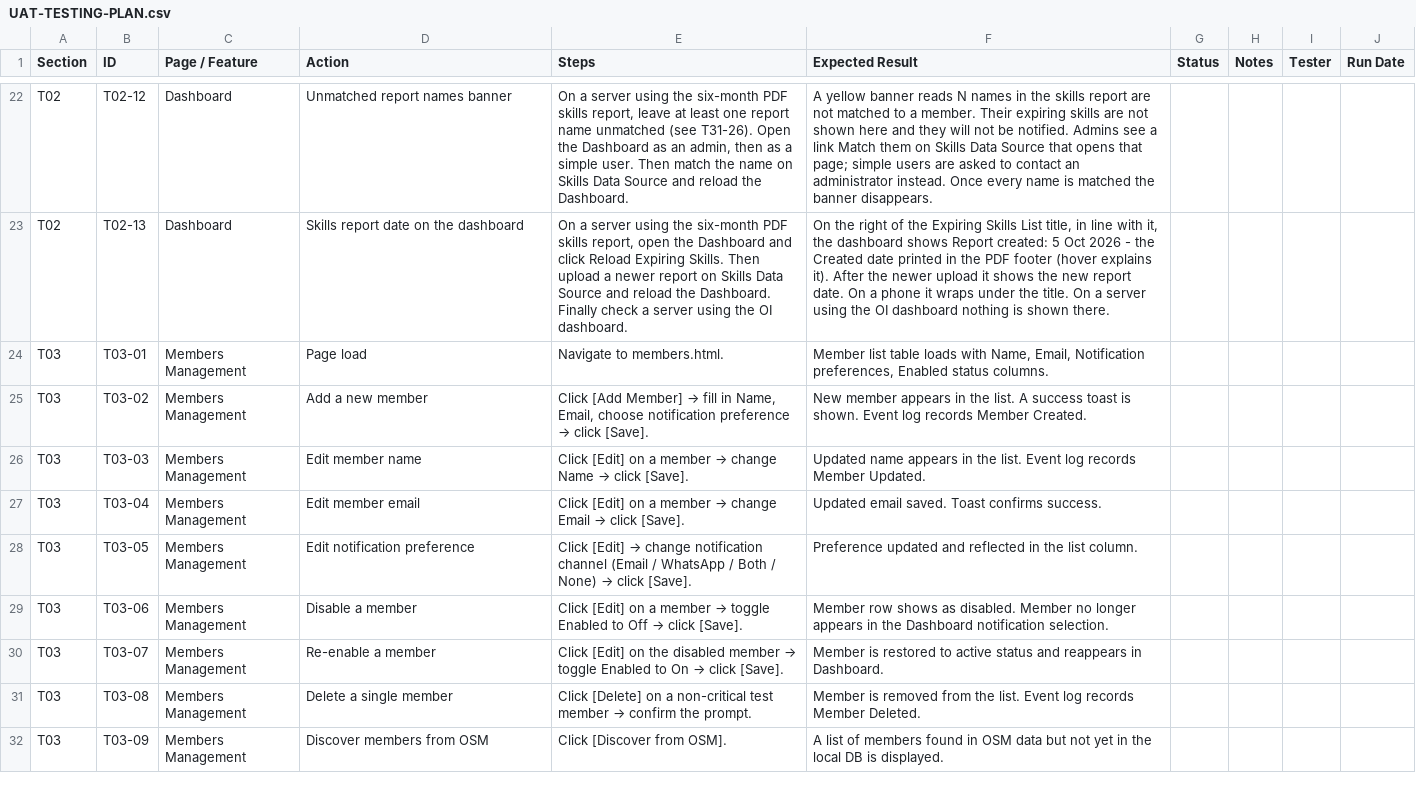
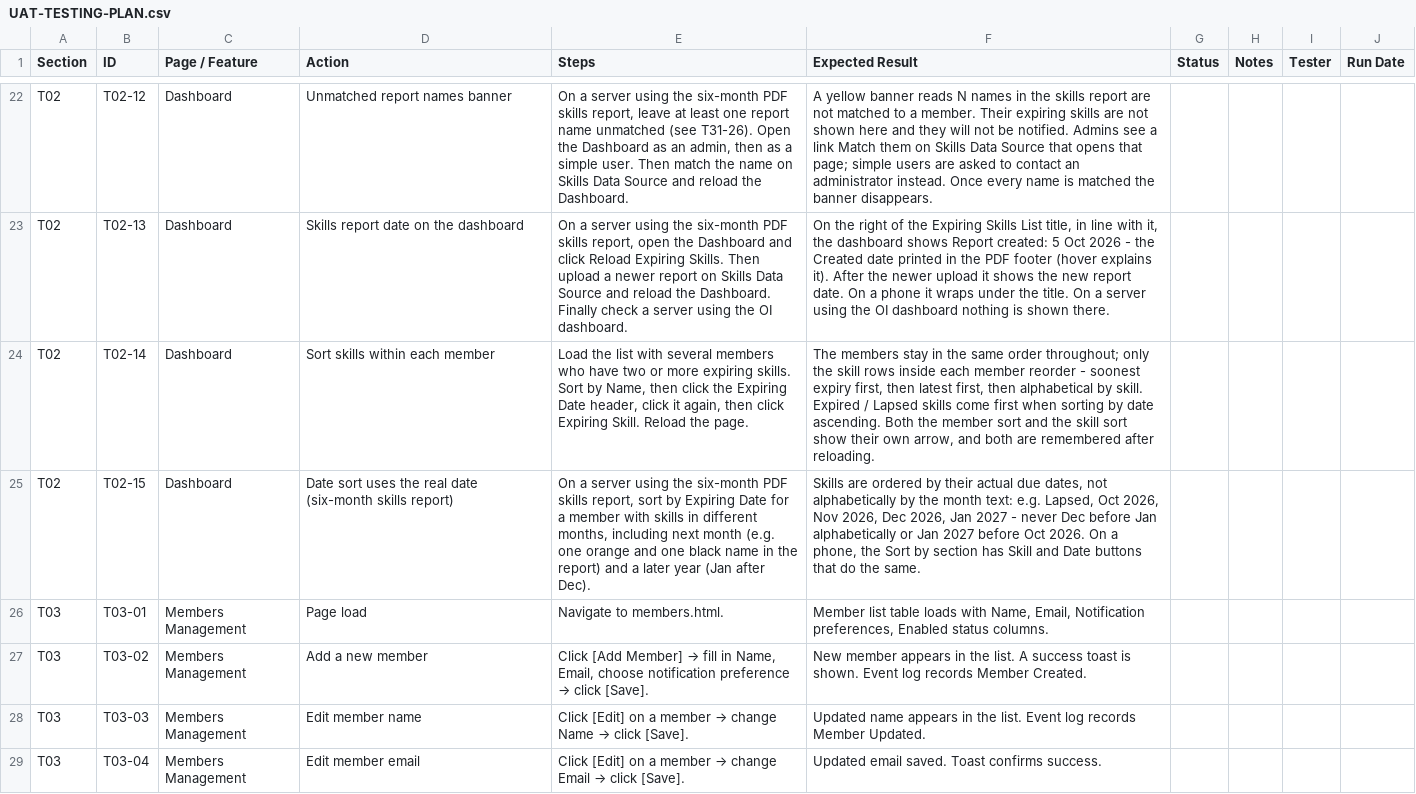
Before and after one commit to dassige/OSM, a CSV file: UAT-TESTING-PLAN.csv, drawn as a sheet; only a part is shown, gaps mark what is left out; the shorter side is filled out with more unchanged rows; the diff names each change by its address in the sheet, - before the commit and + after, or states it on an @@ line.

Commit message:
feat: implement skill sorting functionality in dashboard and update help documentation

```diff
--- a/UAT-TESTING-PLAN.csv
+++ b/UAT-TESTING-PLAN.csv
+row 24: T02 | T02-14 | Dashboard | Sort skills within each member | Load the list with several members who have two or more expiring skills. Sort by Name, then click the Expiring Date header, click it again, then click Expiring Skill. Reload the page. | The members stay in the same order throughout; only the skill rows inside each member reorder - soonest expiry first, then latest first, then alphabetical by skill. Expired / Lapsed skills come first when sorting by date ascending. Both the member sort and the skill sort show their own arrow, and both are remembered after reloading.
+row 25: T02 | T02-15 | Dashboard | Date sort uses the real date (six-month skills report) | On a server using the six-month PDF skills report, sort by Expiring Date for a member with skills in different months, including next month (e.g. one orange and one black name in the report) and a later year (Jan after Dec). | Skills are ordered by their actual due dates, not alphabetically by the month text: e.g. Lapsed, Oct 2026, Nov 2026, Dec 2026, Jan 2027 - never Dec before Jan alphabetically or Jan 2027 before Oct 2026. On a phone, the Sort by section has Skill and Date buttons that do the same.
```
Also changed, not shown: 7 other files.
